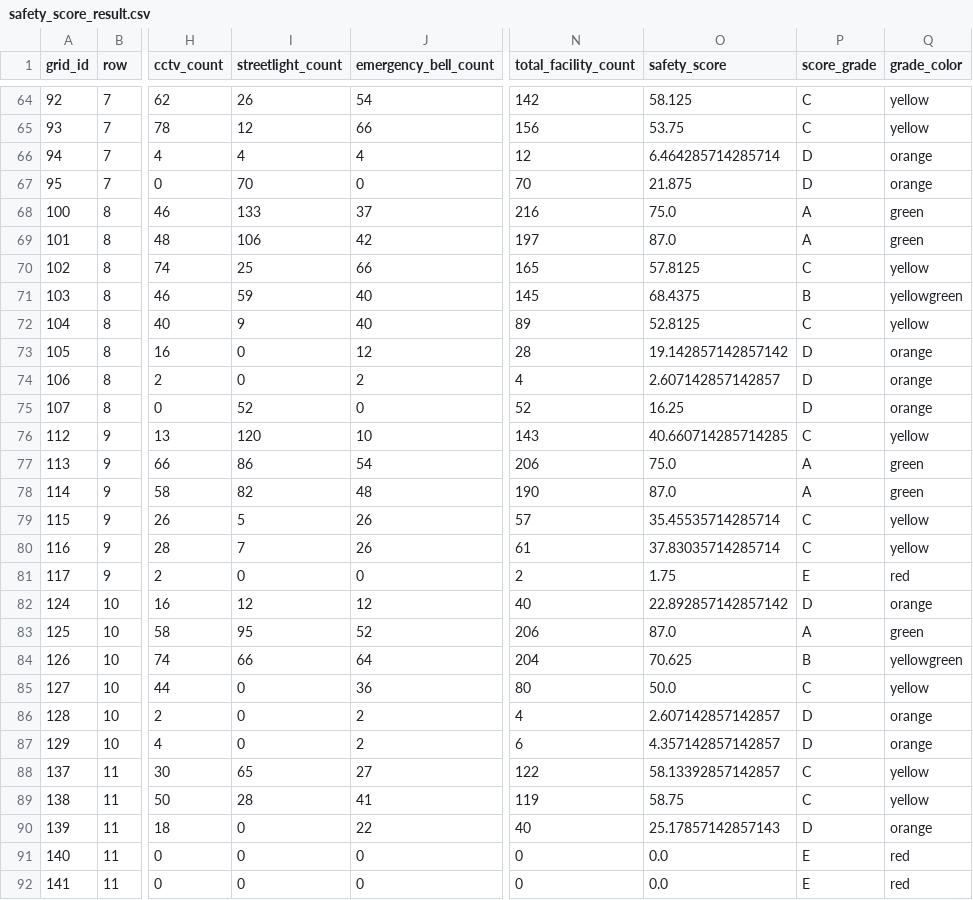
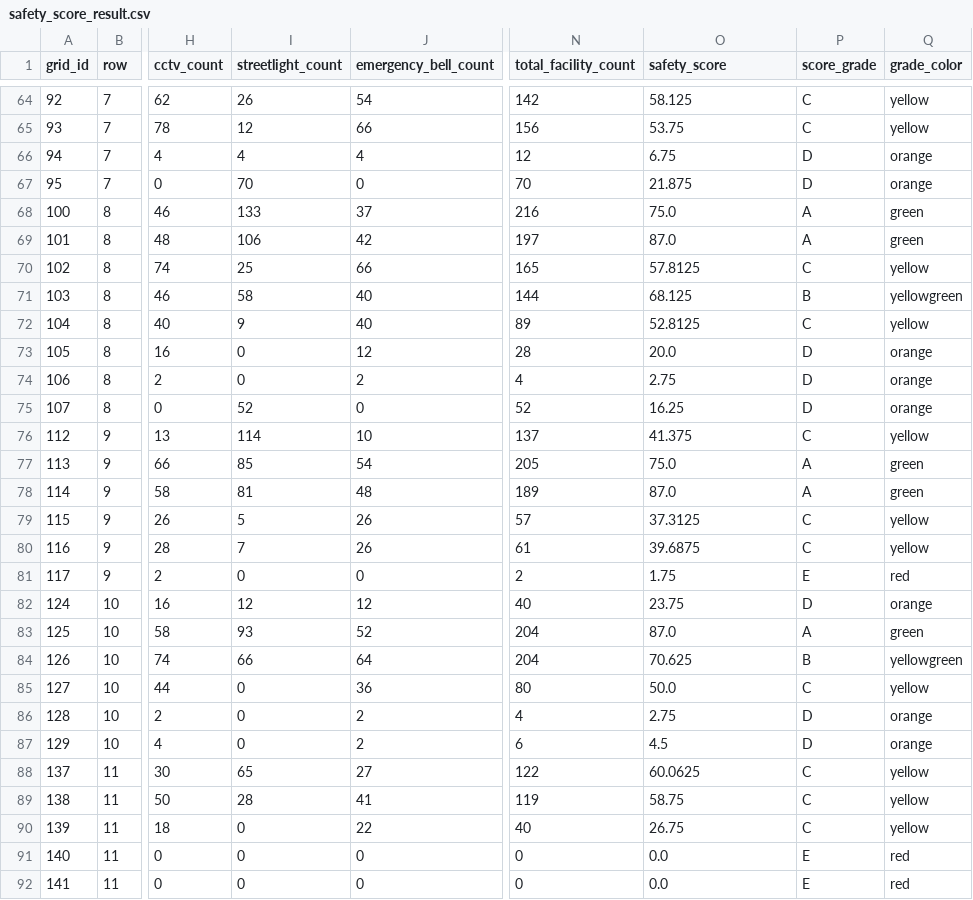
Before and after one commit to ga-in12/safety-walk-map, a CSV file: data/processed/safety_score_result.csv, drawn as a sheet; only a part is shown, gaps mark what is left out; the diff covers the shown part only; the diff names each change by its address in the sheet, - before the commit and + after, or states it on an @@ line.

Commit message:
Update safety_score_result.csv

```diff
--- a/data/processed/safety_score_result.csv
+++ b/data/processed/safety_score_result.csv
-O66 (safety_score): 6.464285714285714
+O66 (safety_score): 6.75
-I71 (streetlight_count): 59
+I71 (streetlight_count): 58
-N71 (total_facility_count): 145
+N71 (total_facility_count): 144
-O71 (safety_score): 68.4375
+O71 (safety_score): 68.125
-O73 (safety_score): 19.142857142857142
+O73 (safety_score): 20.0
-O74 (safety_score): 2.607142857142857
+O74 (safety_score): 2.75
-I76 (streetlight_count): 120
+I76 (streetlight_count): 114
-N76 (total_facility_count): 143
+N76 (total_facility_count): 137
-O76 (safety_score): 40.660714285714285
+O76 (safety_score): 41.375
-I77 (streetlight_count): 86
+I77 (streetlight_count): 85
-N77 (total_facility_count): 206
+N77 (total_facility_count): 205
-I78 (streetlight_count): 82
+I78 (streetlight_count): 81
-N78 (total_facility_count): 190
+N78 (total_facility_count): 189
-O79 (safety_score): 35.45535714285714
+O79 (safety_score): 37.3125
-O80 (safety_score): 37.83035714285714
+O80 (safety_score): 39.6875
-O82 (safety_score): 22.892857142857142
+O82 (safety_score): 23.75
-I83 (streetlight_count): 95
+I83 (streetlight_count): 93
-N83 (total_facility_count): 206
+N83 (total_facility_count): 204
-O86 (safety_score): 2.607142857142857
+O86 (safety_score): 2.75
-O87 (safety_score): 4.357142857142857
+O87 (safety_score): 4.5
-O88 (safety_score): 58.13392857142857
+O88 (safety_score): 60.0625
-O90 (safety_score): 25.17857142857143
+O90 (safety_score): 26.75
-P90 (score_grade): D
+P90 (score_grade): C
-Q90 (grade_color): orange
+Q90 (grade_color): yellow
```
Also changed, not shown: 72 edited cells elsewhere in this file.
